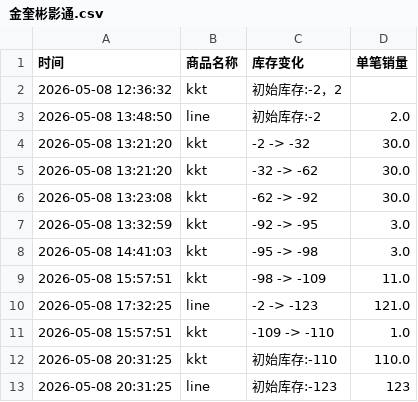
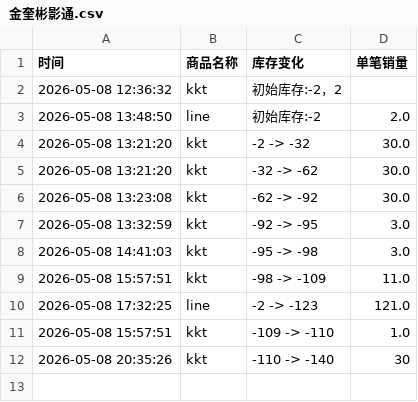
Before and after one commit to yuiki001/kevin-br0511, a CSV file: 金奎彬影通.csv, drawn as a sheet.

Commit message:
自动更新数据 2026-05-08 20:35:27

```diff
--- a/金奎彬影通.csv
+++ b/金奎彬影通.csv
@@ -11,3 +11,2 @@
 2026-05-08 15:57:51,kkt,-109 -> -110,1.0
-2026-05-08 20:31:25,kkt,初始库存:-110,110.0
-2026-05-08 20:31:25,line,初始库存:-123,123
+2026-05-08 20:35:26,kkt,-110 -> -140,30
```
